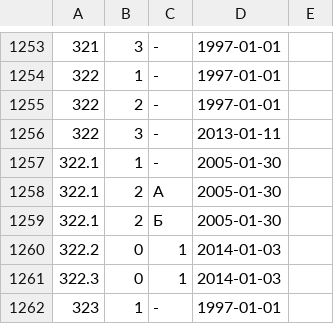
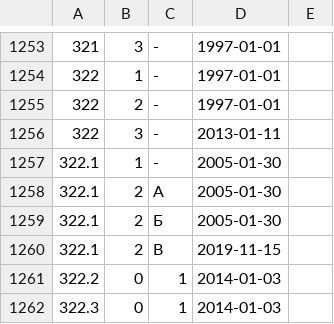
Before and after one commit to maNULL/criminal_code, a CSV file: qualifications.csv, drawn as a sheet; only a part is shown, gaps mark what is left out; the shorter side is filled out with more unchanged rows; the diff names each change by its address in the sheet, - before the commit and + after, or states it on an @@ line.

Commit message:
№354-ФЗ от 04.11.2019

```diff
--- a/qualifications.csv
+++ b/qualifications.csv
+row 1260: 322.1 | 2 | В | 2019-11-15
```
